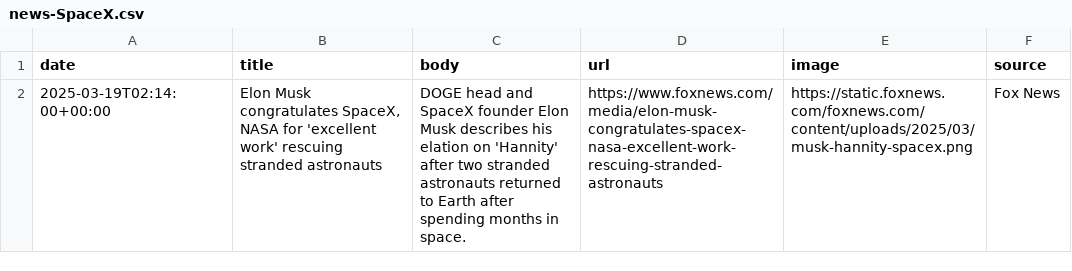
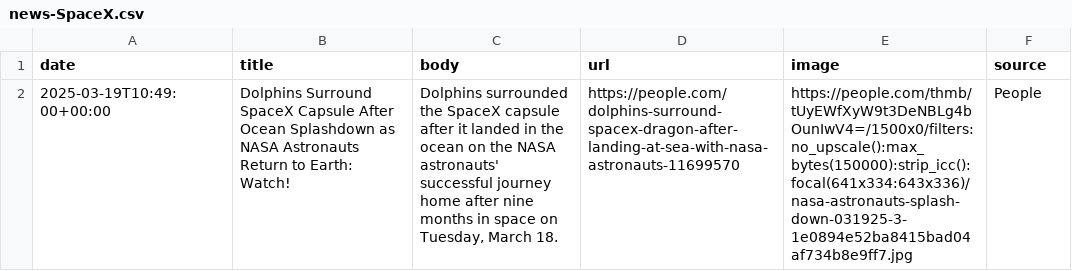
Before and after one commit to lloydchang/zzz-company-news, a CSV file: news-SpaceX.csv, drawn as a sheet; removed rows and columns are numbered as before the commit, all else as after; the diff names each change by its address in the sheet, - before the commit and + after, or states it on an @@ line.

```diff
--- a/news-SpaceX.csv
+++ b/news-SpaceX.csv
-row 2: 2025-03-19T02:14:00+00:00 | Elon Musk congratulates SpaceX, NASA for 'excellent work' rescuing stranded astronauts | DOGE head and SpaceX founder Elon Musk describes his elation on 'Hannity' after two stranded astronauts returned to Earth after spending months in space. | https://www.foxnews.com/media/elon-musk-congratulates-spacex-nasa-excellent-work-rescuing-stranded-astronauts | https://static.foxnews.com/foxnews.com/content/uploads/2025/03/musk-hannity-spacex.png | Fox News
+row 2: 2025-03-19T10:49:00+00:00 | Dolphins Surround SpaceX Capsule After Ocean Splashdown as NASA Astronauts Return to Earth: Watch! | Dolphins surrounded the SpaceX capsule after it landed in the ocean on the NASA astronauts' successful journey home after nine months in space on Tuesday, March 18. | https://people.com/dolphins-surround-spacex-dragon-after-landing-at-sea-with-nasa-astronauts-11699570 | https://people.com/thmb/tUyEWfXyW9t3DeNBLg4bOunIwV4=/1500x0/filters:no_upscale():max_bytes(150000):strip_icc():focal(641x334:643x336)/nasa-astronauts-splash-down-031925-3-1e0894e52ba8415bad04af734b8e9ff7.jpg | People
```
Also changed, not shown: aggregated-news.csv, news-xAI.csv, 4 other files.
